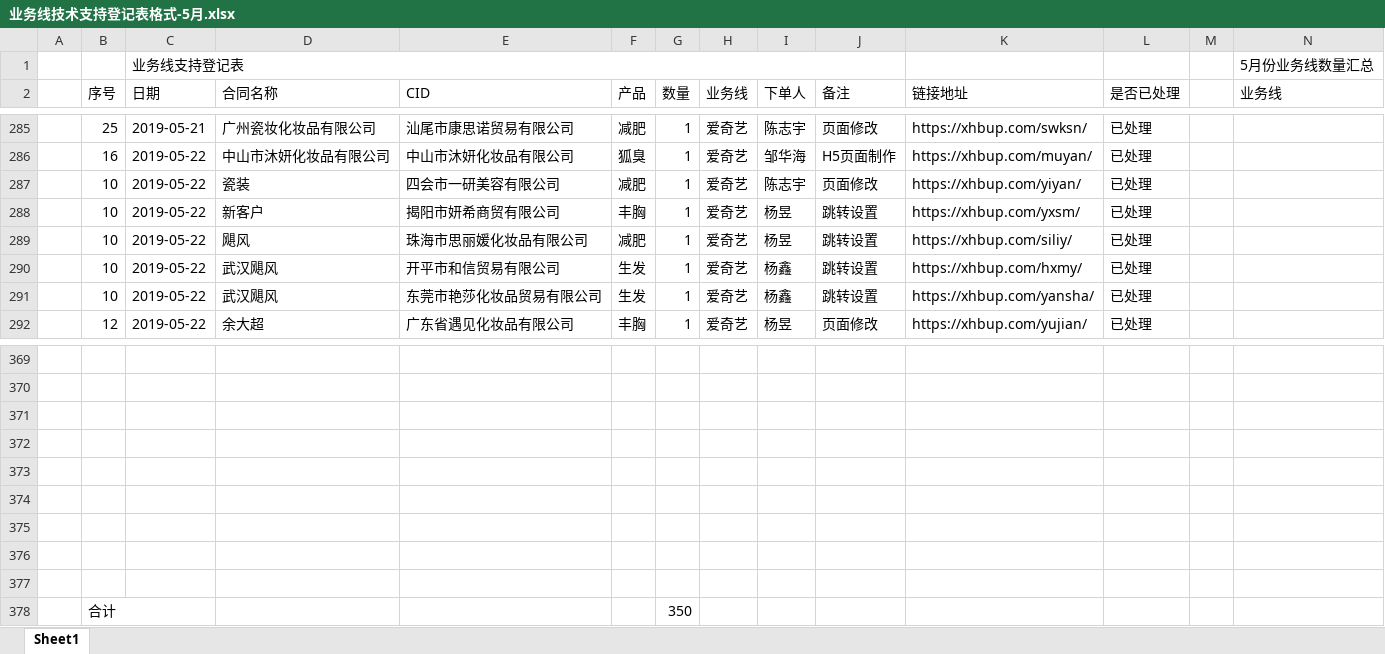
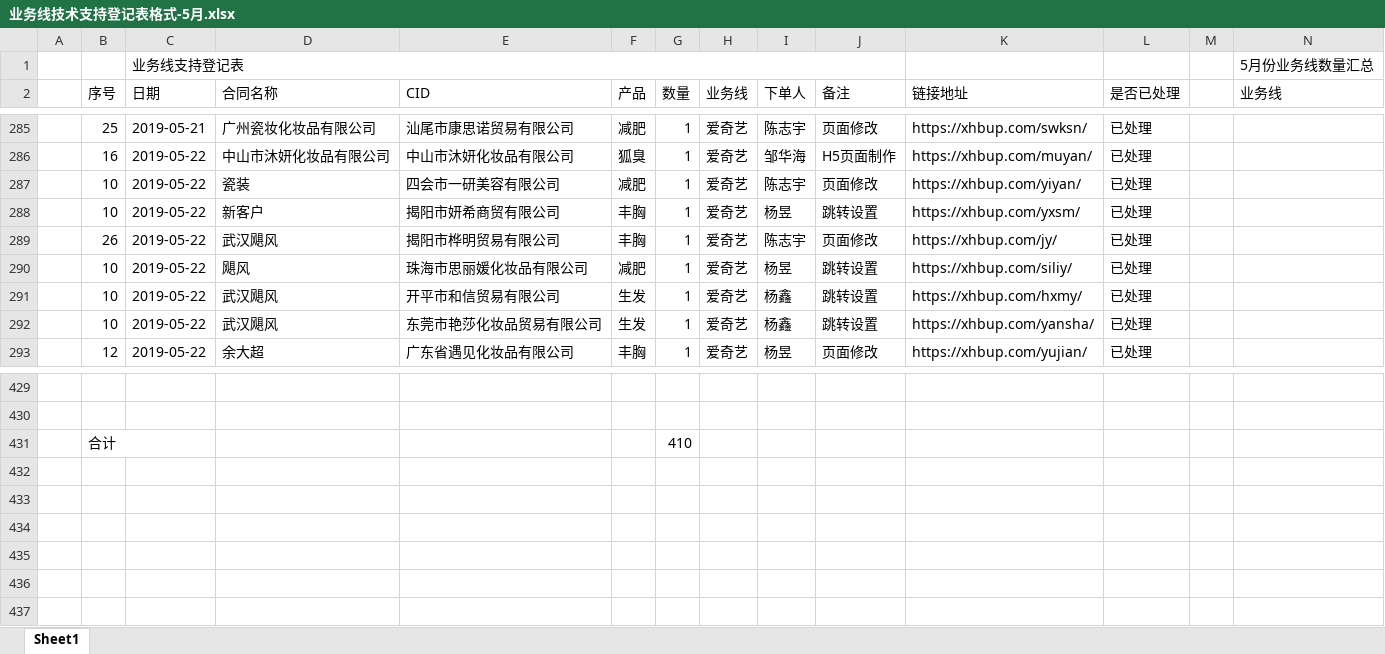
Before and after one commit to a279623002/myWork, an Excel workbook: 业务线技术支持登记表格式-5月.xlsx, sheet Sheet1, drawn as a sheet; only a part is shown, gaps mark what is left out; values as stored, in another font and other column widths than the file's, no cell formats; charts and pictures not drawn; removed rows and columns are numbered as before the commit, all else as after; rows hold the shown columns only; the diff covers the shown part only; the diff names each change by its address in the sheet, - before the commit and + after, or states it on an @@ line.

```diff
--- a/业务线技术支持登记表格式-5月.xlsx (sheet Sheet1)
+++ b/业务线技术支持登记表格式-5月.xlsx (sheet Sheet1)
+row 289:  | 26 | 2019-05-22 | 武汉飓风 | 揭阳市桦明贸易有限公司 | 丰胸 | 1 | 爱奇艺 | 陈志宇 | 页面修改 | https://xhbup.com/jy/ | 已处理
-row 431: (empty)
+row 431:  | 合计 |  |  |  |  | 410
+B431:C431 merged
-row 372: (empty)
-row 373: (empty)
-row 374: (empty)
-row 375: (empty)
-row 376: (empty)
-row 377: (empty)
-row 378:  | 合计 |  |  |  |  | 350
```
Also changed, not shown: 59 added rows elsewhere in this sheet, cell formats, charts or pictures, 1 other file.
